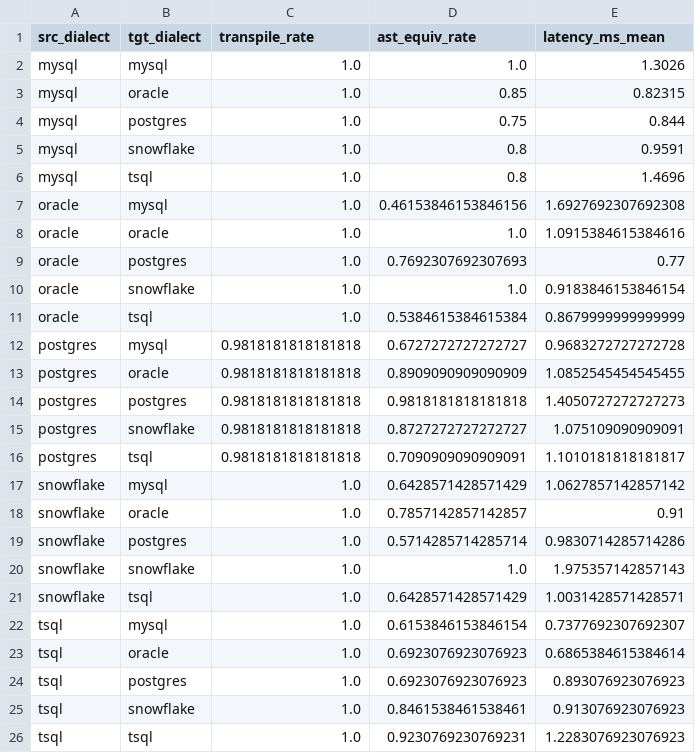
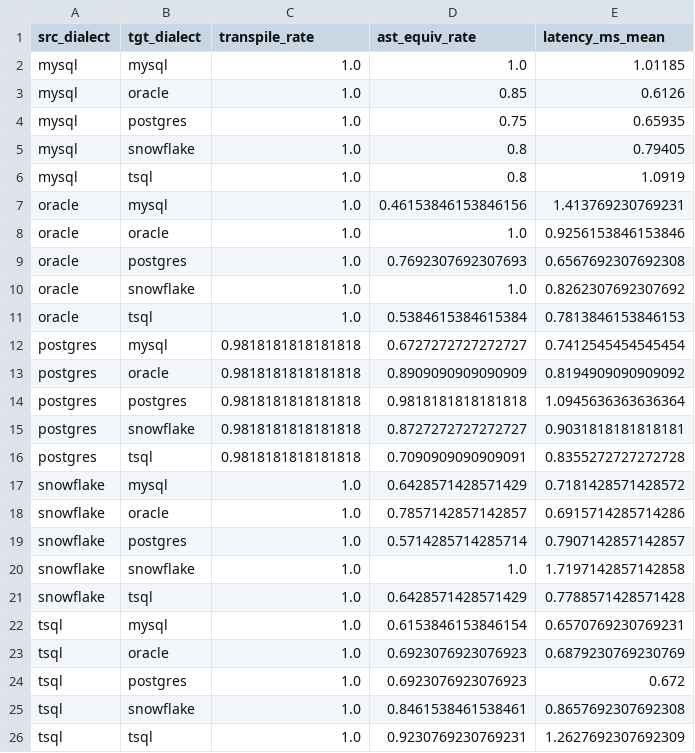
Before and after one commit to cleverlyblue0009/ai-sql-flow, a CSV file: phase2_rebuild/results/tables/sql_migration_matrix.csv, drawn as a sheet.

```diff
--- a/phase2_rebuild/results/tables/sql_migration_matrix.csv
+++ b/phase2_rebuild/results/tables/sql_migration_matrix.csv
@@ -1,26 +1,26 @@
 src_dialect,tgt_dialect,transpile_rate,ast_equiv_rate,latency_ms_mean
-mysql,mysql,1.0,1.0,1.3026
-mysql,oracle,1.0,0.85,0.82315
-mysql,postgres,1.0,0.75,0.844
-mysql,snowflake,1.0,0.8,0.9591
-mysql,tsql,1.0,0.8,1.4696
-oracle,mysql,1.0,0.46153846153846156,1.6927692307692308
-oracle,oracle,1.0,1.0,1.0915384615384616
-oracle,postgres,1.0,0.7692307692307693,0.77
-oracle,snowflake,1.0,1.0,0.9183846153846154
-oracle,tsql,1.0,0.5384615384615384,0.8679999999999999
-postgres,mysql,0.9818181818181818,0.6727272727272727,0.9683272727272728
-postgres,oracle,0.9818181818181818,0.8909090909090909,1.0852545454545455
-postgres,postgres,0.9818181818181818,0.9818181818181818,1.4050727272727273
-postgres,snowflake,0.9818181818181818,0.8727272727272727,1.075109090909091
-postgres,tsql,0.9818181818181818,0.7090909090909091,1.1010181818181817
-snowflake,mysql,1.0,0.6428571428571429,1.0627857142857142
-snowflake,oracle,1.0,0.7857142857142857,0.91
-snowflake,postgres,1.0,0.5714285714285714,0.9830714285714286
-snowflake,snowflake,1.0,1.0,1.975357142857143
-snowflake,tsql,1.0,0.6428571428571429,1.0031428571428571
-tsql,mysql,1.0,0.6153846153846154,0.7377692307692307
-tsql,oracle,1.0,0.6923076923076923,0.6865384615384614
-tsql,postgres,1.0,0.6923076923076923,0.893076923076923
-tsql,snowflake,1.0,0.8461538461538461,0.913076923076923
-tsql,tsql,1.0,0.9230769230769231,1.2283076923076923
+mysql,mysql,1.0,1.0,1.01185
+mysql,oracle,1.0,0.85,0.6126
+mysql,postgres,1.0,0.75,0.65935
+mysql,snowflake,1.0,0.8,0.79405
+mysql,tsql,1.0,0.8,1.0919
+oracle,mysql,1.0,0.46153846153846156,1.413769230769231
+oracle,oracle,1.0,1.0,0.9256153846153846
+oracle,postgres,1.0,0.7692307692307693,0.6567692307692308
+oracle,snowflake,1.0,1.0,0.8262307692307692
+oracle,tsql,1.0,0.5384615384615384,0.7813846153846153
+postgres,mysql,0.9818181818181818,0.6727272727272727,0.7412545454545454
+postgres,oracle,0.9818181818181818,0.8909090909090909,0.8194909090909092
+postgres,postgres,0.9818181818181818,0.9818181818181818,1.0945636363636364
+postgres,snowflake,0.9818181818181818,0.8727272727272727,0.9031818181818181
+postgres,tsql,0.9818181818181818,0.7090909090909091,0.8355272727272728
+snowflake,mysql,1.0,0.6428571428571429,0.7181428571428572
+snowflake,oracle,1.0,0.7857142857142857,0.6915714285714286
+snowflake,postgres,1.0,0.5714285714285714,0.7907142857142857
+snowflake,snowflake,1.0,1.0,1.7197142857142858
+snowflake,tsql,1.0,0.6428571428571429,0.7788571428571428
+tsql,mysql,1.0,0.6153846153846154,0.6570769230769231
+tsql,oracle,1.0,0.6923076923076923,0.6879230769230769
+tsql,postgres,1.0,0.6923076923076923,0.672
+tsql,snowflake,1.0,0.8461538461538461,0.8657692307692308
+tsql,tsql,1.0,0.9230769230769231,1.2627692307692309
```
Also changed, not shown: phase2_rebuild/results/tables/sql_migration_by_complexity.csv, phase2_rebuild/results/tables/sql_migration_by_difficulty.csv, 25 other files.
